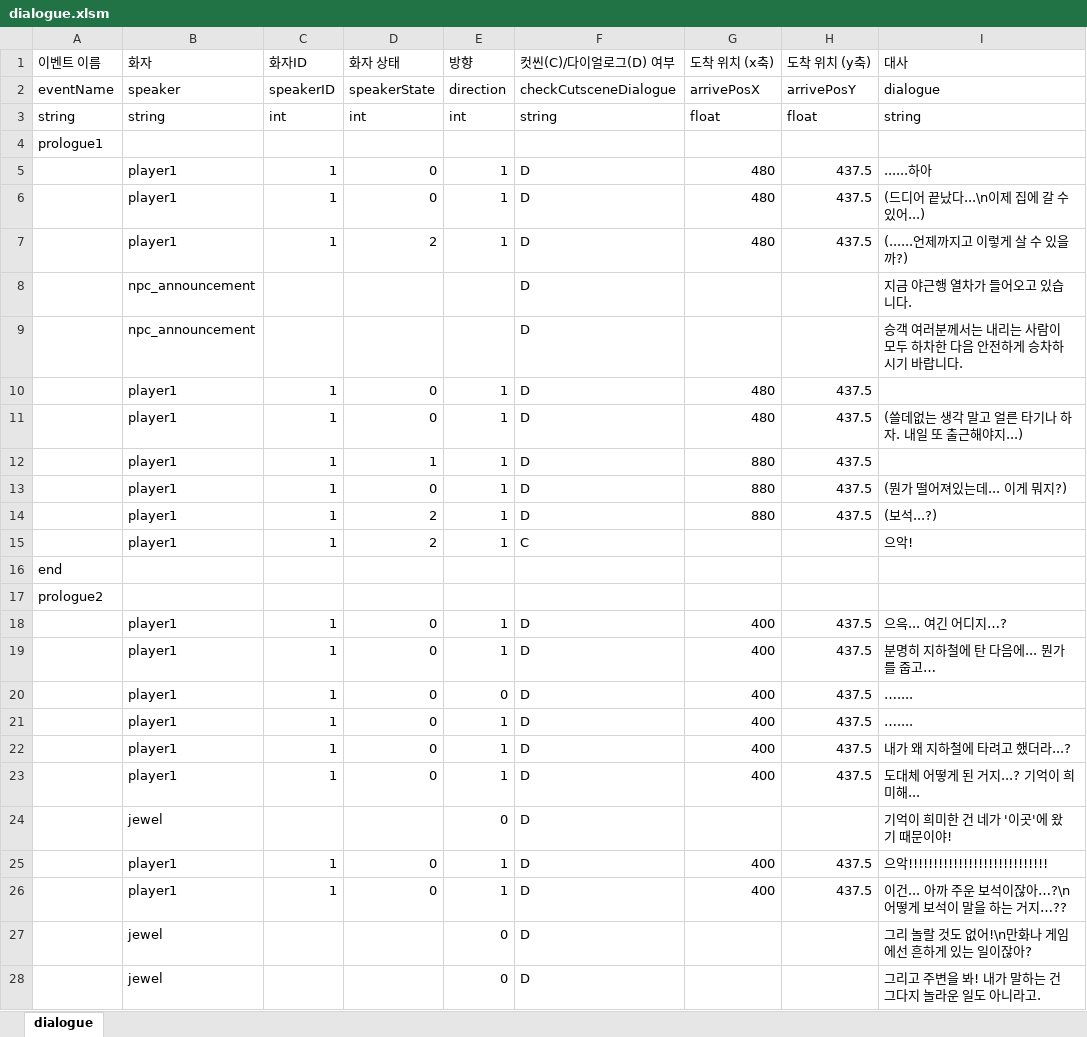
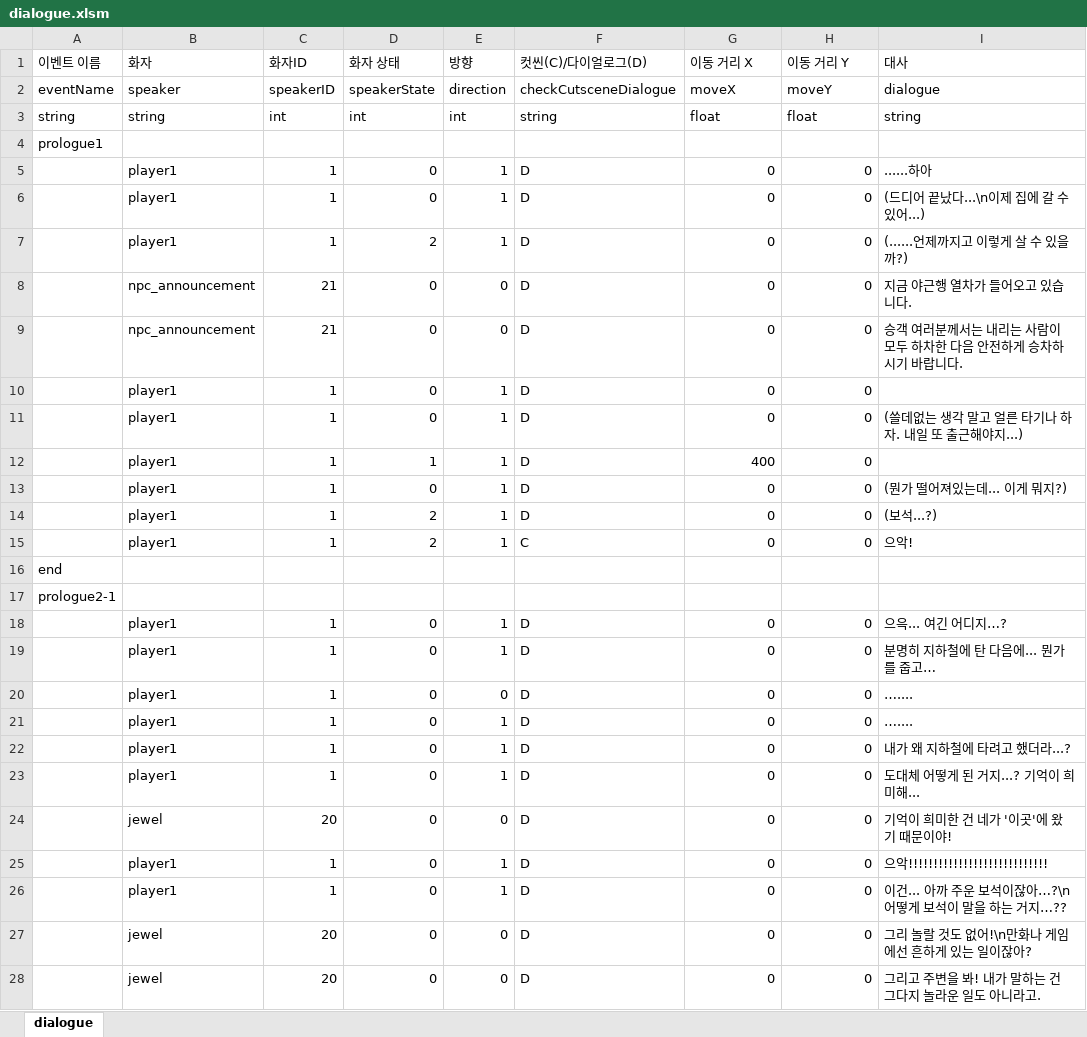
Before and after one commit to kimi5231/B1A2_project1_data, an Excel workbook: data/dialogue.xlsm, sheet dialogue, drawn as a sheet; only a part is shown; values as stored, in another font and other column widths than the file's, no cell formats; removed rows and columns are numbered as before the commit, all else as after; the diff covers the shown part only; the diff names each change by its address in the sheet, - before the commit and + after, or states it on an @@ line.

Commit message:
다이얼로그 수정
- 빈 칸 0으로 채우기
- '이동거리'로 수정
- 이벤트 분리
- ID 추가

```diff
--- a/data/dialogue.xlsm (sheet dialogue)
+++ b/data/dialogue.xlsm (sheet dialogue)
-F1: 컷씬(C)/다이얼로그(D) 여부
+F1: 컷씬(C)/다이얼로그(D)
-G1: 도착 위치 (x축)
+G1: 이동 거리 X
-H1: 도착 위치 (y축)
+H1: 이동 거리 Y
-G2 (이동 거리 X): arrivePosX
+G2 (이동 거리 X): moveX
-H2 (이동 거리 Y): arrivePosY
+H2 (이동 거리 Y): moveY
-G5:G7 (이동 거리 X): 480
+G5:G7 (이동 거리 X): 0
-H5:H7 (이동 거리 Y): 437.5
+H5:H7 (이동 거리 Y): 0
-row 8:  | npc_announcement |  |  |  | D |  |  | 지금 야근행 열차가 들어오고 있습니다.
-row 9:  | npc_announcement |  |  |  | D |  |  | 승객 여러분께서는 내리는 사람이 모두 하차한 다음 안전하게 승차하시기 바랍니다.
+row 8:  | npc_announcement | 21 | 0 | 0 | D | 0 | 0 | 지금 야근행 열차가 들어오고 있습니다.
+row 9:  | npc_announcement | 21 | 0 | 0 | D | 0 | 0 | 승객 여러분께서는 내리는 사람이 모두 하차한 다음 안전하게 승차하시기 바랍니다.
-G10:G11 (이동 거리 X): 480
+G10:G11 (이동 거리 X): 0
-H10:H14 (이동 거리 Y): 437.5
+H10:H14 (이동 거리 Y): 0
-G12 (이동 거리 X): 880
+G12 (이동 거리 X): 400
-G13:G14 (이동 거리 X): 880
+G13:G14 (이동 거리 X): 0
-G15 (이동 거리 X): (empty)
+G15 (이동 거리 X): 0
-H15 (이동 거리 Y): (empty)
+H15 (이동 거리 Y): 0
-A17 (이벤트 이름): prologue2
+A17 (이벤트 이름): prologue2-1
-G18:G23 (이동 거리 X): 400
+G18:G23 (이동 거리 X): 0
-H18:H23 (이동 거리 Y): 437.5
+H18:H23 (이동 거리 Y): 0
-C24 (화자ID): (empty)
+C24 (화자ID): 20
-D24 (화자 상태): (empty)
+D24 (화자 상태): 0
-G24 (이동 거리 X): (empty)
+G24 (이동 거리 X): 0
-H24 (이동 거리 Y): (empty)
+H24 (이동 거리 Y): 0
-G25:G26 (이동 거리 X): 400
+G25:G26 (이동 거리 X): 0
-H25:H26 (이동 거리 Y): 437.5
+H25:H26 (이동 거리 Y): 0
-C27:C28 (화자ID): (empty)
+C27:C28 (화자ID): 20
-D27:D28 (화자 상태): (empty)
+D27:D28 (화자 상태): 0
-G27:G28 (이동 거리 X): (empty)
+G27:G28 (이동 거리 X): 0
-H27:H28 (이동 거리 Y): (empty)
+H27:H28 (이동 거리 Y): 0
```
Also changed, not shown: 11 added rows, 5 removed rows and 763 edited cells elsewhere in this sheet, cell formats, 1 other file.
